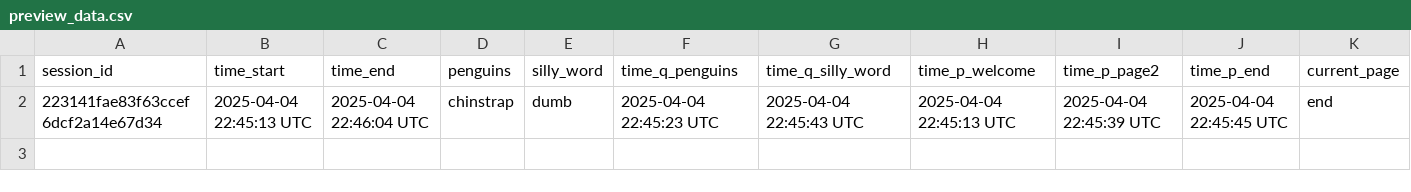
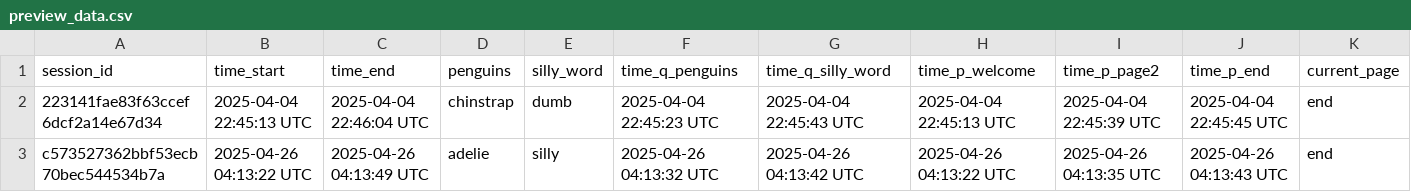
Before and after one commit to brainworkup/survey, a CSV file: preview_data.csv, drawn as a sheet.

```diff
--- a/preview_data.csv
+++ b/preview_data.csv
@@ -2 +2,2 @@
 "223141fae83f63ccef6dcf2a14e67d34","2025-04-04 22:45:13 UTC","2025-04-04 22:46:04 UTC","chinstrap","dumb","2025-04-04 22:45:23 UTC","2025-04-04 22:45:43 UTC","2025-04-04 22:45:13 UTC","2025-04-04 22:45:39 UTC","2025-04-04 22:45:45 UTC","end"
+"c573527362bbf53ecb70bec544534b7a","2025-04-26 04:13:22 UTC","2025-04-26 04:13:49 UTC","adelie","silly","2025-04-26 04:13:32 UTC","2025-04-26 04:13:42 UTC","2025-04-26 04:13:22 UTC","2025-04-26 04:13:35 UTC","2025-04-26 04:13:43 UTC","end"
```
Also changed, not shown: 9 other files.
